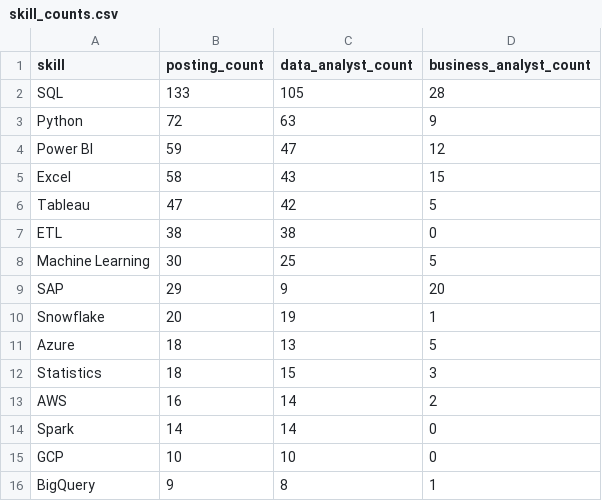
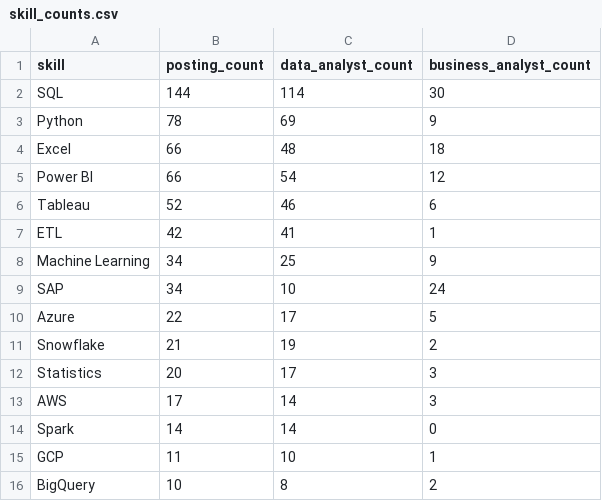
Before and after one commit to dummycodertech/adzuna-job-intelligence, a CSV file: data/exports/skill_counts.csv, drawn as a sheet; only a part is shown; the diff covers the shown part only.

```diff
--- a/data/exports/skill_counts.csv
+++ b/data/exports/skill_counts.csv
@@ -1,16 +1,16 @@
 skill,posting_count,data_analyst_count,business_analyst_count
-SQL,133,105,28
-Python,72,63,9
-Power BI,59,47,12
-Excel,58,43,15
-Tableau,47,42,5
-ETL,38,38,0
-Machine Learning,30,25,5
-SAP,29,9,20
-Snowflake,20,19,1
-Azure,18,13,5
-Statistics,18,15,3
-AWS,16,14,2
+SQL,144,114,30
+Python,78,69,9
+Excel,66,48,18
+Power BI,66,54,12
+Tableau,52,46,6
+ETL,42,41,1
+Machine Learning,34,25,9
+SAP,34,10,24
+Azure,22,17,5
+Snowflake,21,19,2
+Statistics,20,17,3
+AWS,17,14,3
 Spark,14,14,0
-GCP,10,10,0
-BigQuery,9,8,1
+GCP,11,10,1
+BigQuery,10,8,2
```
Also changed, not shown: 10 edited cells elsewhere in this file, logs/run_log.csv, 3 other files.
